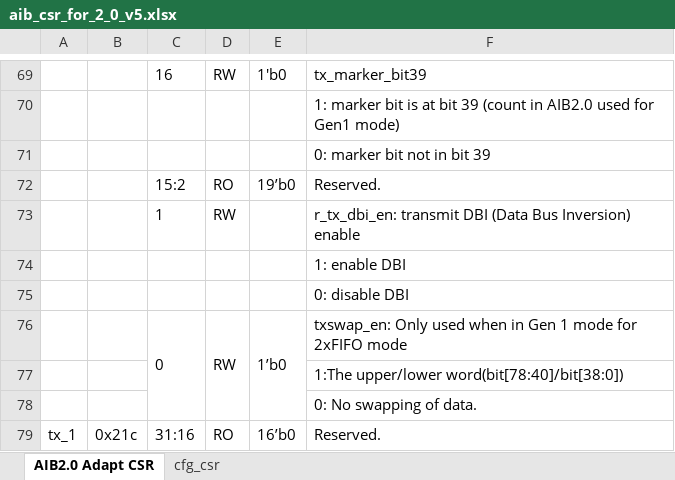
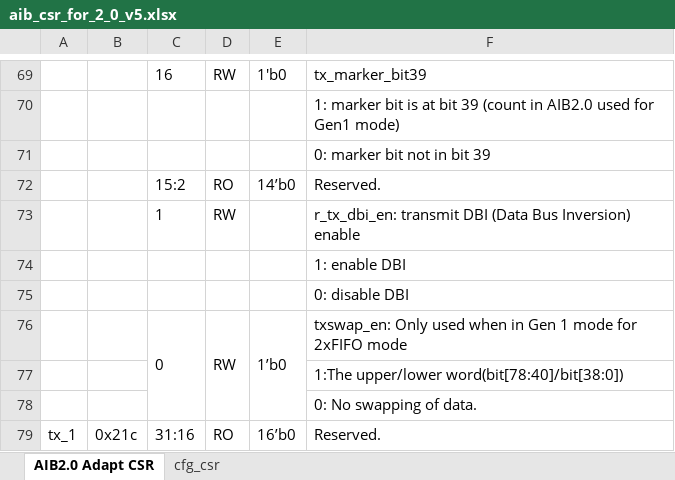
Before and after one commit to chipsalliance/aib-phy-hardware, an Excel workbook: docs/aib_csr_for_2_0_v5.xlsx, sheet AIB2.0 Adapt CSR, drawn as a sheet; only a part is shown, gaps mark what is left out; values as stored, in another font and other column widths than the file's, no borders; the diff names each change by its address in the sheet, - before the commit and + after, or states it on an @@ line.

```diff
--- a/docs/aib_csr_for_2_0_v5.xlsx (sheet AIB2.0 Adapt CSR)
+++ b/docs/aib_csr_for_2_0_v5.xlsx (sheet AIB2.0 Adapt CSR)
-E72: 19’b0
+E72: 14’b0
```
Also changed, not shown: 3 other files.
